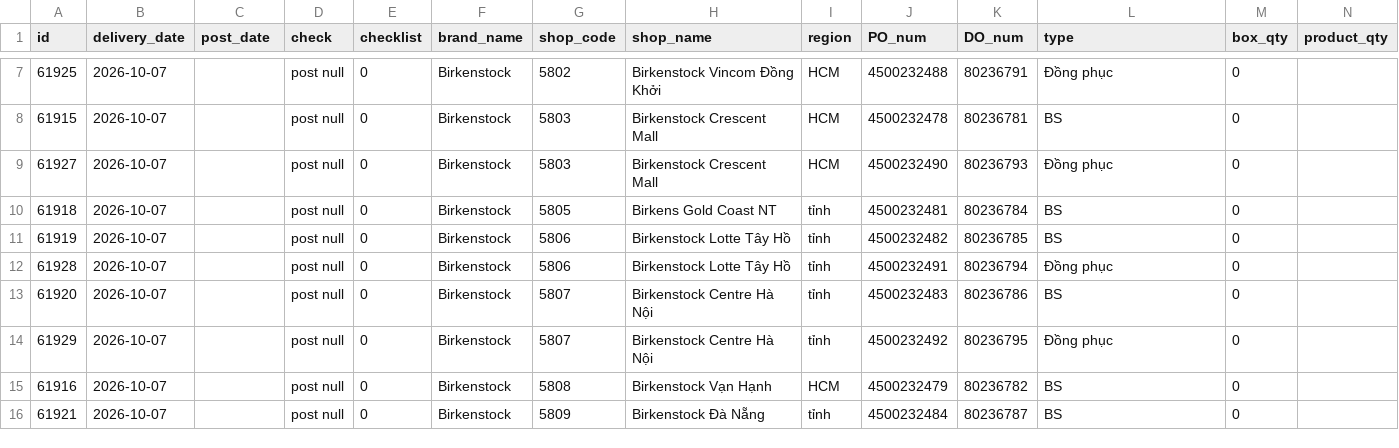
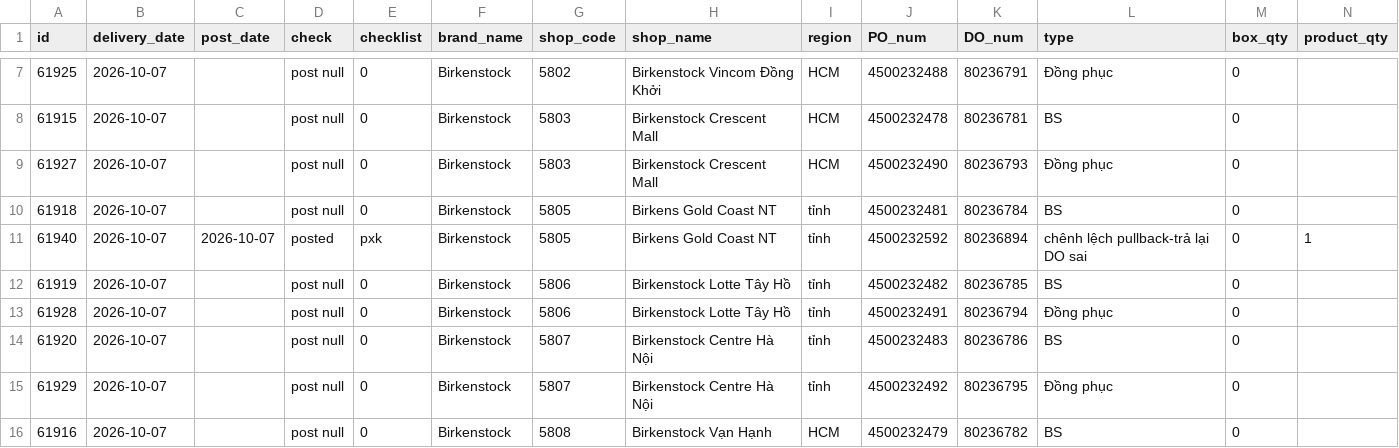
Before and after one commit to thuanmaison113-boop/report, a CSV file: outbound.csv, drawn as a sheet; only a part is shown, gaps mark what is left out; the shorter side is filled out with more unchanged rows; rows hold the shown columns only; the diff names each change by its address in the sheet, - before the commit and + after, or states it on an @@ line.

Commit message:
Update data 2026-10-07 08:40

```diff
--- a/outbound.csv
+++ b/outbound.csv
+row 11: 61940 | 2026-10-07 | 2026-10-07 | posted | pxk | Birkenstock | 5805 | Birkens Gold Coast NT | tỉnh | 4500232592 | 80236894 | chênh lệch pullback-trả lại DO sai | 0 | 1
```
Also changed, not shown: inbound.csv.
